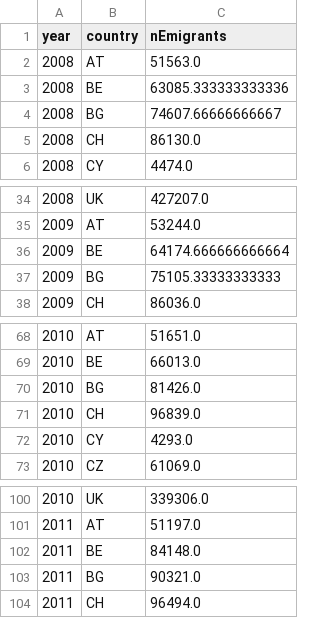
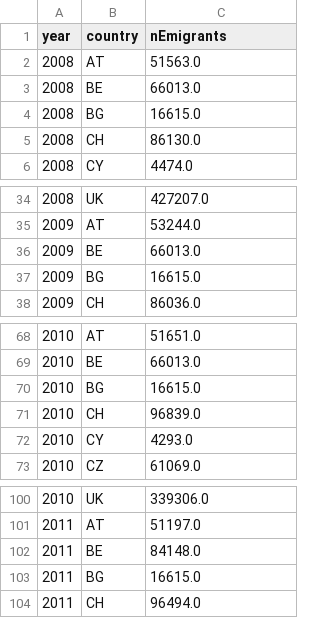
Before and after one commit to Eszti/lang-changes, a CSV file: data/population/emigrants.csv, drawn as a sheet; only a part is shown, gaps mark what is left out.

```diff
--- a/data/population/emigrants.csv
+++ b/data/population/emigrants.csv
@@ -2,4 +2,4 @@ year,country,nEmigrants
 2008,AT,51563.0
-2008,BE,63085.333333333336
-2008,BG,74607.66666666667
+2008,BE,66013.0
+2008,BG,16615.0
 2008,CH,86130.0
@@ -35,4 +35,4 @@ year,country,nEmigrants
 2009,AT,53244.0
-2009,BE,64174.666666666664
-2009,BG,75105.33333333333
+2009,BE,66013.0
+2009,BG,16615.0
 2009,CH,86036.0
@@ -69,3 +69,3 @@ year,country,nEmigrants
 2010,BE,66013.0
-2010,BG,81426.0
+2010,BG,16615.0
 2010,CH,96839.0
@@ -102,3 +102,3 @@ year,country,nEmigrants
 2011,BE,84148.0
-2011,BG,90321.0
+2011,BG,16615.0
 2011,CH,96494.0
```
Also changed, not shown: data/population/immigrants.csv, 2 other files.
